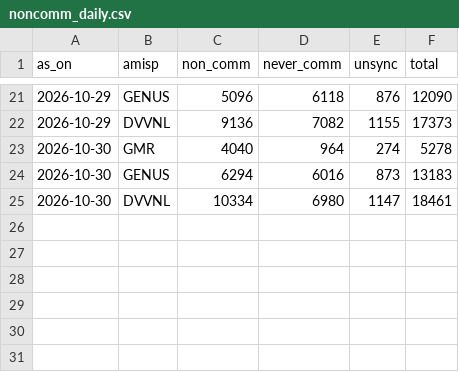
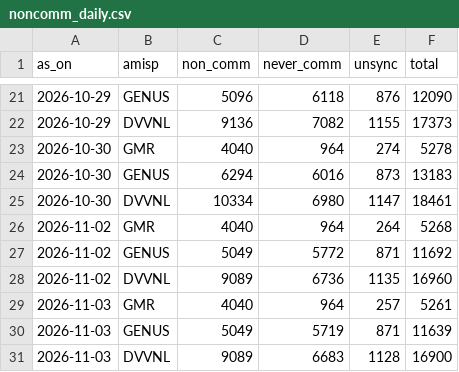
Before and after one commit to dvvnl-smart-meter-review/dvvnl-smart-meter-review.github.io, a CSV file: data/noncomm_daily.csv, drawn as a sheet; only a part is shown, gaps mark what is left out.

Commit message:
Data update 04.11.2026 11:48

```diff
--- a/data/noncomm_daily.csv
+++ b/data/noncomm_daily.csv
@@ -25 +25,7 @@ as_on,amisp,non_comm,never_comm,unsync,total
 2026-10-30,DVVNL,10334,6980,1147,18461
+2026-11-02,GMR,4040,964,264,5268
+2026-11-02,GENUS,5049,5772,871,11692
+2026-11-02,DVVNL,9089,6736,1135,16960
+2026-11-03,GMR,4040,964,257,5261
+2026-11-03,GENUS,5049,5719,871,11639
+2026-11-03,DVVNL,9089,6683,1128,16900
```
Also changed, not shown: data/comm_trend.csv, data/kpi_daily.csv, 5 other files.
